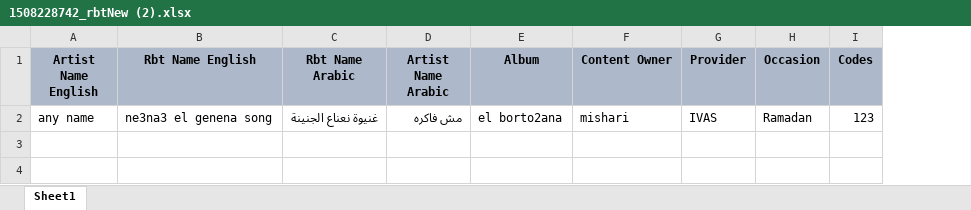
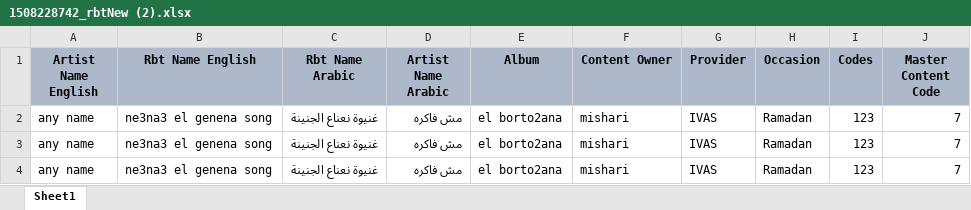
Before and after one commit to OmarTarekAbbas/rbt_system_php7, an Excel workbook: uploads/rbt/excel/new/1508228742_rbtNew (2).xlsx, sheet Sheet1, drawn as a sheet; values as stored, in another font and other column widths than the file's, no borders; the diff names each change by its address in the sheet, - before the commit and + after, or states it on an @@ line.

```diff
--- a/uploads/rbt/excel/new/1508228742_rbtNew (2).xlsx (sheet Sheet1)
+++ b/uploads/rbt/excel/new/1508228742_rbtNew (2).xlsx (sheet Sheet1)
+column J (Master Content Code), row 2: 7
+row 3: any name | ne3na3 el genena song | غنيوة نعناع الجنينة | مش فاكره | el borto2ana | mishari | IVAS | Ramadan | 123 | 7
+row 4: any name | ne3na3 el genena song | غنيوة نعناع الجنينة | مش فاكره | el borto2ana | mishari | IVAS | Ramadan | 123 | 7
```
Also changed, not shown: uploads/rbt/rbt.xlsx, uploads/rbt/rbtNew.xlsx, 18 other files.
